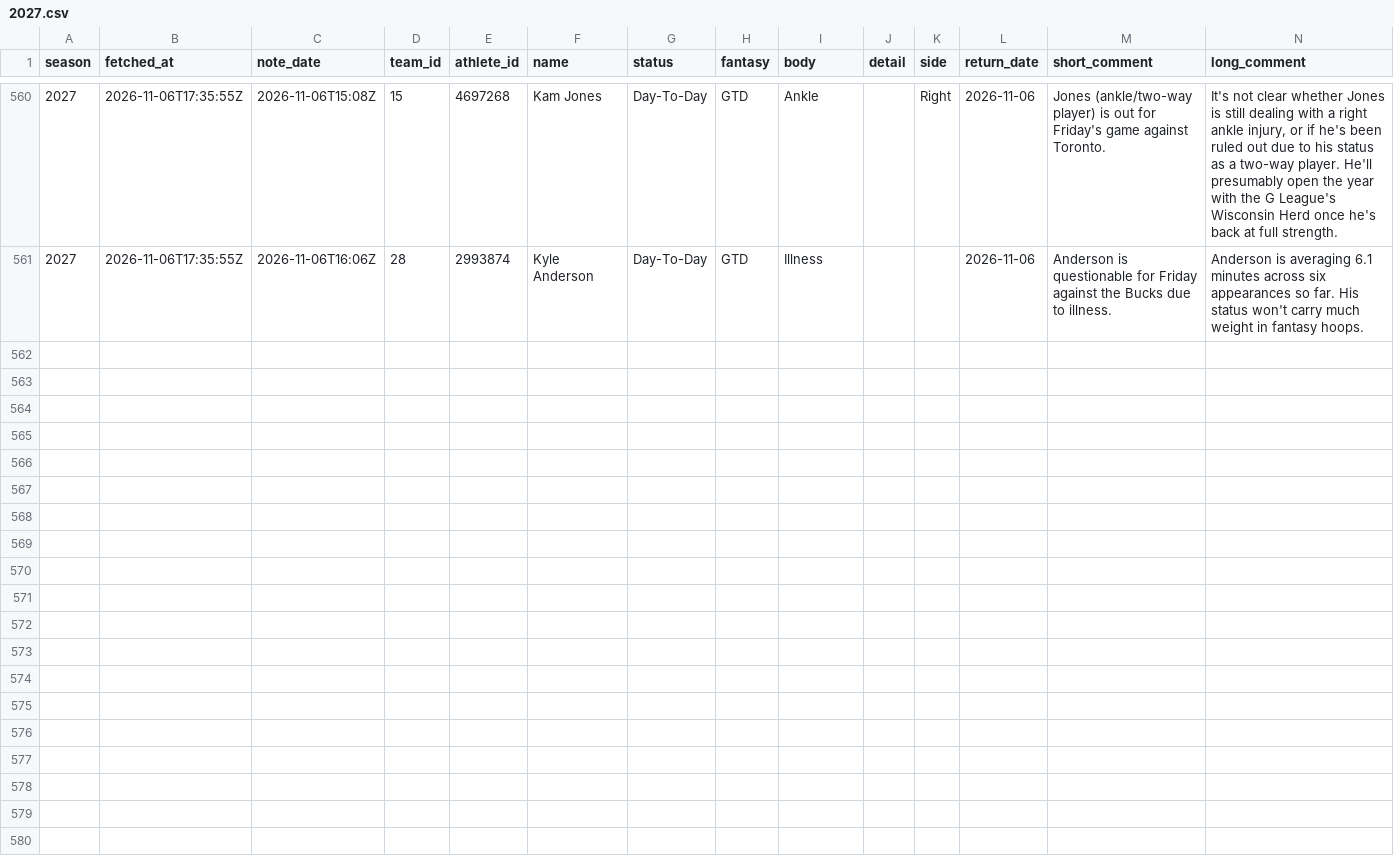
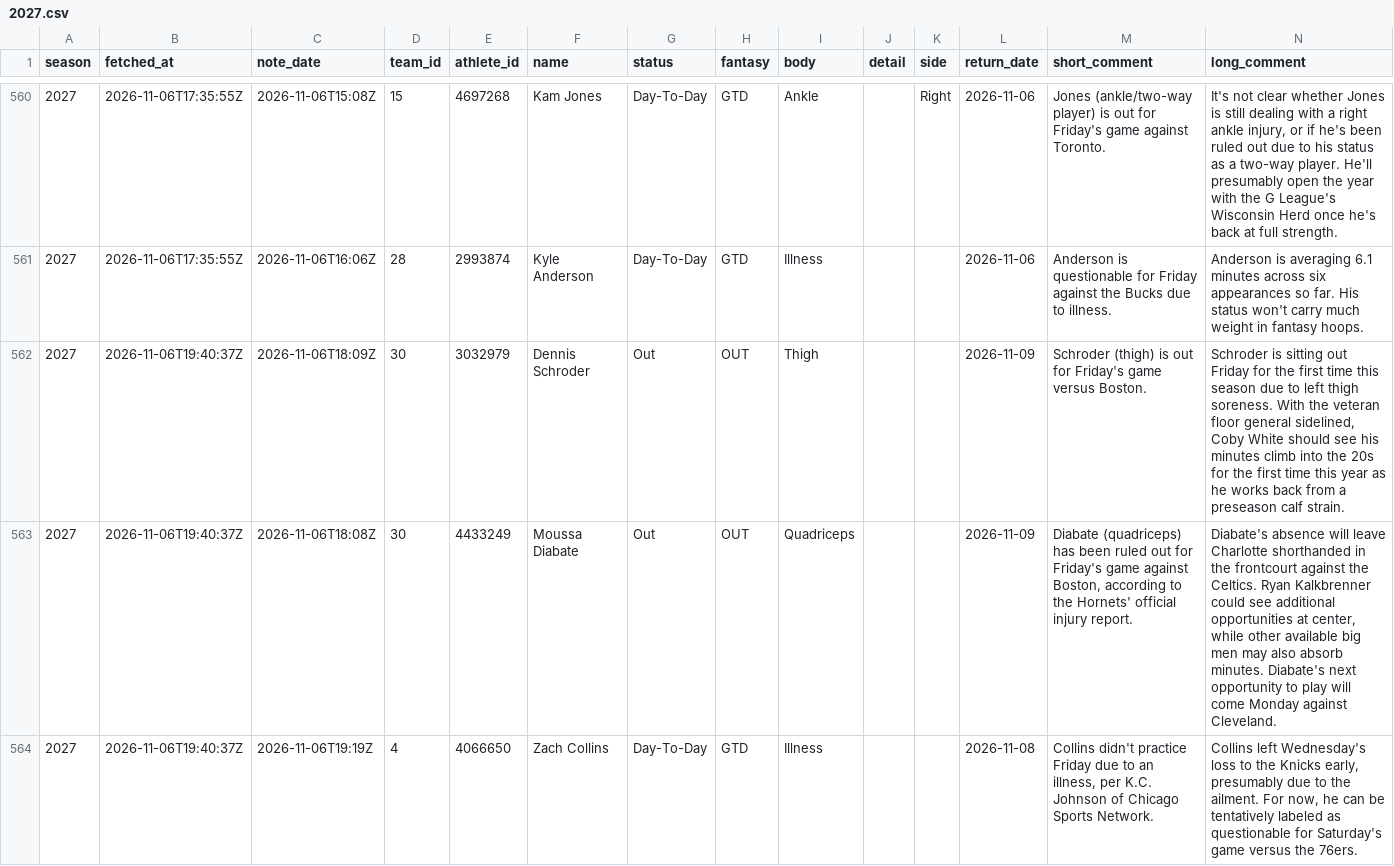
Before and after one commit to martinez-hub/nbaPredicts, a CSV file: data/text_injuries/2027.csv, drawn as a sheet; only a part is shown, gaps mark what is left out; the diff covers the shown part only; the diff names each change by its address in the sheet, - before the commit and + after, or states it on an @@ line.

```diff
--- a/data/text_injuries/2027.csv
+++ b/data/text_injuries/2027.csv
+row 562: 2027 | 2026-11-06T19:40:37Z | 2026-11-06T18:09Z | 30 | 3032979 | Dennis Schroder | Out | OUT | Thigh |  |  | 2026-11-09 | Schroder (thigh) is out for Friday's game versus Boston. | Schroder is sitting out Friday for the first time this season due to left thigh soreness. With the veteran floor general sidelined, Coby White should see his minutes climb into the 20s for the first time this year as he works back from a preseason calf strain.
+row 563: 2027 | 2026-11-06T19:40:37Z | 2026-11-06T18:08Z | 30 | 4433249 | Moussa Diabate | Out | OUT | Quadriceps |  |  | 2026-11-09 | Diabate (quadriceps) has been ruled out for Friday's game against Boston, according to the Hornets' official injury report. | Diabate's absence will leave Charlotte shorthanded in the frontcourt against the Celtics. Ryan Kalkbrenner could see additional opportunities at center, while other available big men may also absorb minutes. Diabate's next opportunity to play will come Monday against Cleveland.
+row 564: 2027 | 2026-11-06T19:40:37Z | 2026-11-06T19:19Z | 4 | 4066650 | Zach Collins | Day-To-Day | GTD | Illness |  |  | 2026-11-08 | Collins didn't practice Friday due to an illness, per K.C. Johnson of Chicago Sports Network. | Collins left Wednesday's loss to the Knicks early, presumably due to the ailment. For now, he can be tentatively labeled as questionable for Saturday's game versus the 76ers.
```
Also changed, not shown: 7 added rows elsewhere in this file, data/injury_reports/2027.csv, data/player_predictions/2027.csv, 3 other files.
